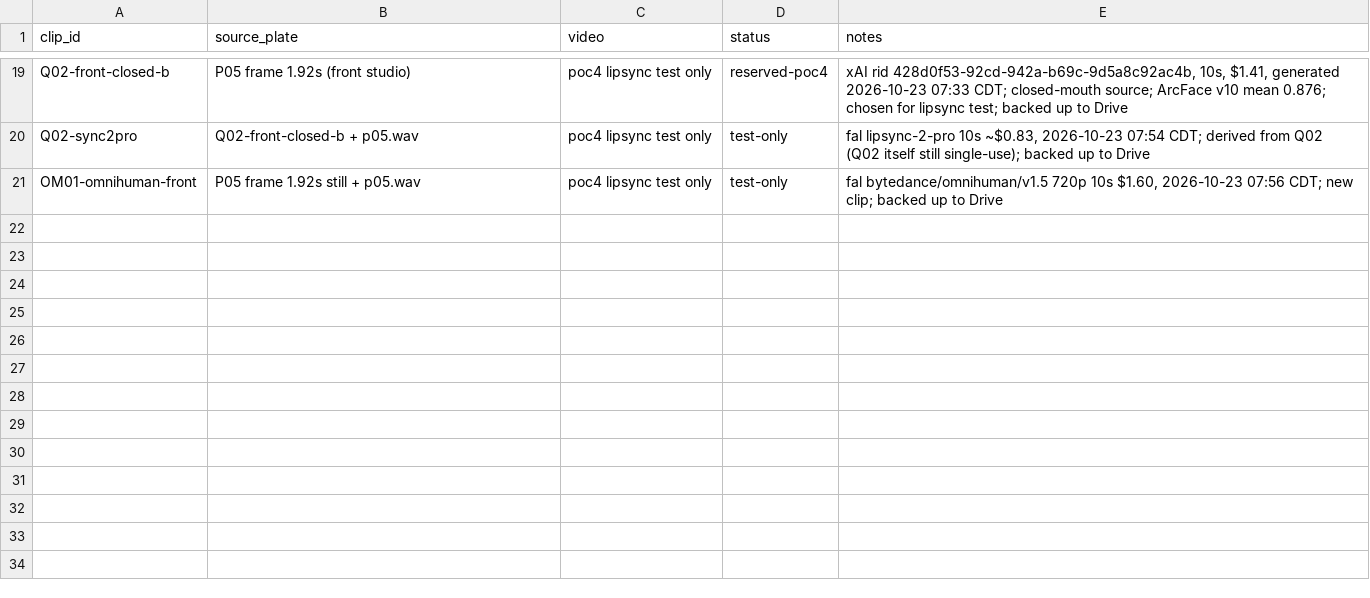
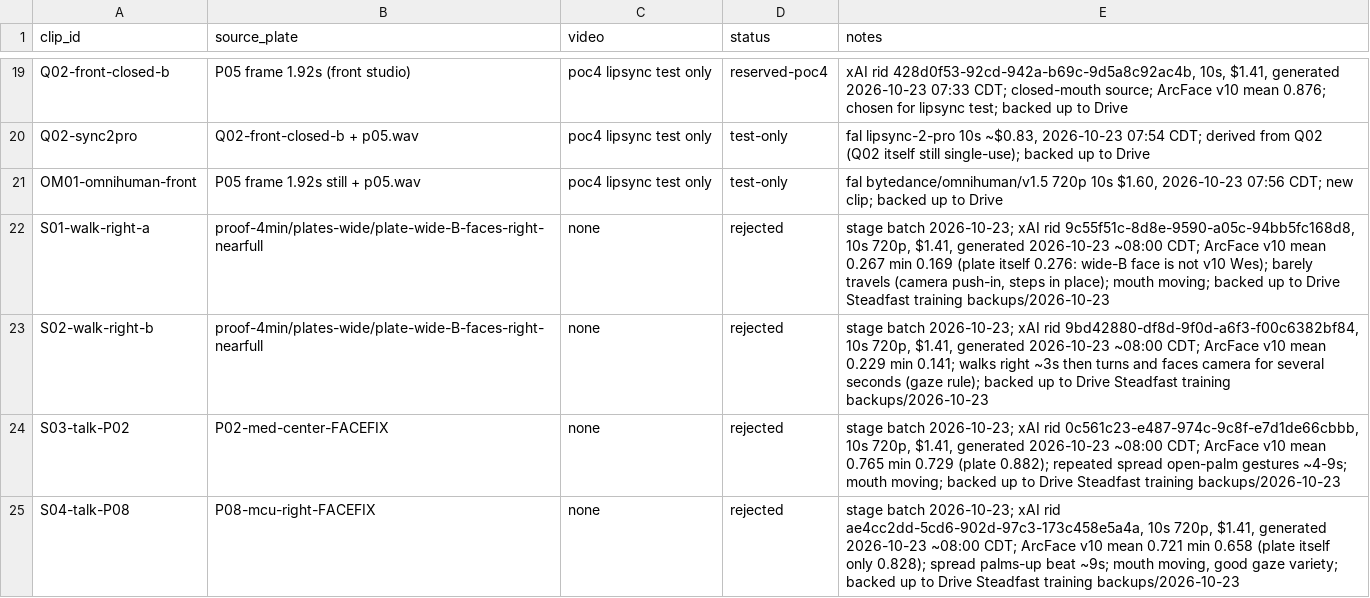
Before and after one commit to aaronmaberry/steadfast, a CSV file: training-locked/clip-ledger.csv, drawn as a sheet; only a part is shown, gaps mark what is left out.

Commit message:
Stage batch 2026-10-23: 4 takes (S01-S04) generated, all rejected; ledger + contact sheet + scores

```diff
--- a/training-locked/clip-ledger.csv
+++ b/training-locked/clip-ledger.csv
@@ -21 +21,5 @@ Q02-sync2pro,Q02-front-closed-b + p05.wav,poc4 lipsync test only,test-only,"fal
 OM01-omnihuman-front,P05 frame 1.92s still + p05.wav,poc4 lipsync test only,test-only,"fal bytedance/omnihuman/v1.5 720p 10s $1.60, 2026-10-23 07:56 CDT; new clip; backed up to Drive"
+S01-walk-right-a,proof-4min/plates-wide/plate-wide-B-faces-right-nearfull,none,rejected,"stage batch 2026-10-23; xAI rid 9c55f51c-8d8e-9590-a05c-94bb5fc168d8, 10s 720p, $1.41, generated 2026-10-23 ~08:00 CDT; ArcFace v10 mean 0.267 min 0.169 (plate itself 0.276: wide-B face is not v10 Wes); barely travels (camera push-in, steps in place); mouth moving; backed up to Drive Steadfast training backups/2026-10-23"
+S02-walk-right-b,proof-4min/plates-wide/plate-wide-B-faces-right-nearfull,none,rejected,"stage batch 2026-10-23; xAI rid 9bd42880-df8d-9f0d-a6f3-f00c6382bf84, 10s 720p, $1.41, generated 2026-10-23 ~08:00 CDT; ArcFace v10 mean 0.229 min 0.141; walks right ~3s then turns and faces camera for several seconds (gaze rule); backed up to Drive Steadfast training backups/2026-10-23"
+S03-talk-P02,P02-med-center-FACEFIX,none,rejected,"stage batch 2026-10-23; xAI rid 0c561c23-e487-974c-9c8f-e7d1de66cbbb, 10s 720p, $1.41, generated 2026-10-23 ~08:00 CDT; ArcFace v10 mean 0.765 min 0.729 (plate 0.882); repeated spread open-palm gestures ~4-9s; mouth moving; backed up to Drive Steadfast training backups/2026-10-23"
+S04-talk-P08,P08-mcu-right-FACEFIX,none,rejected,"stage batch 2026-10-23; xAI rid ae4cc2dd-5cd6-902d-97c3-173c458e5a4a, 10s 720p, $1.41, generated 2026-10-23 ~08:00 CDT; ArcFace v10 mean 0.721 min 0.658 (plate itself only 0.828); spread palms-up beat ~9s; mouth moving, good gaze variety; backed up to Drive Steadfast training backups/2026-10-23"
```
Also changed, not shown: 7 other files.
